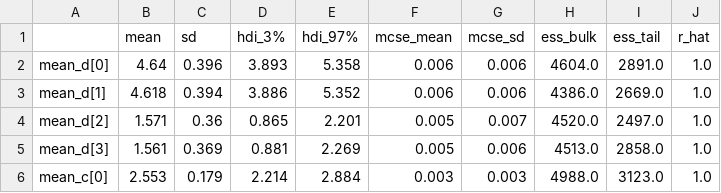
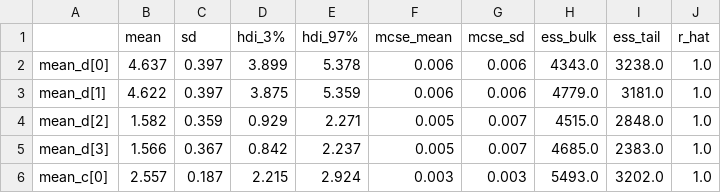
Before and after one commit to ashleyha0321/sdt-ddm-final, a CSV file: figures/sdt_summary.csv, drawn as a sheet; only a part is shown; the diff covers the shown part only.

```diff
--- a/figures/sdt_summary.csv
+++ b/figures/sdt_summary.csv
@@ -1,6 +1,6 @@
 ,mean,sd,hdi_3%,hdi_97%,mcse_mean,mcse_sd,ess_bulk,ess_tail,r_hat
-mean_d[0],4.64,0.396,3.893,5.358,0.006,0.006,4604.0,2891.0,1.0
-mean_d[1],4.618,0.394,3.886,5.352,0.006,0.006,4386.0,2669.0,1.0
-mean_d[2],1.571,0.36,0.865,2.201,0.005,0.007,4520.0,2497.0,1.0
-mean_d[3],1.561,0.369,0.881,2.269,0.005,0.006,4513.0,2858.0,1.0
-mean_c[0],2.553,0.179,2.214,2.884,0.003,0.003,4988.0,3123.0,1.0
+mean_d[0],4.637,0.397,3.899,5.378,0.006,0.006,4343.0,3238.0,1.0
+mean_d[1],4.622,0.397,3.875,5.359,0.006,0.006,4779.0,3181.0,1.0
+mean_d[2],1.582,0.359,0.929,2.271,0.005,0.007,4515.0,2848.0,1.0
+mean_d[3],1.566,0.367,0.842,2.237,0.005,0.007,4685.0,2383.0,1.0
+mean_c[0],2.557,0.187,2.215,2.924,0.003,0.003,5493.0,3202.0,1.0
```
Also changed, not shown: 18 edited cells elsewhere in this file, 24 other files.
